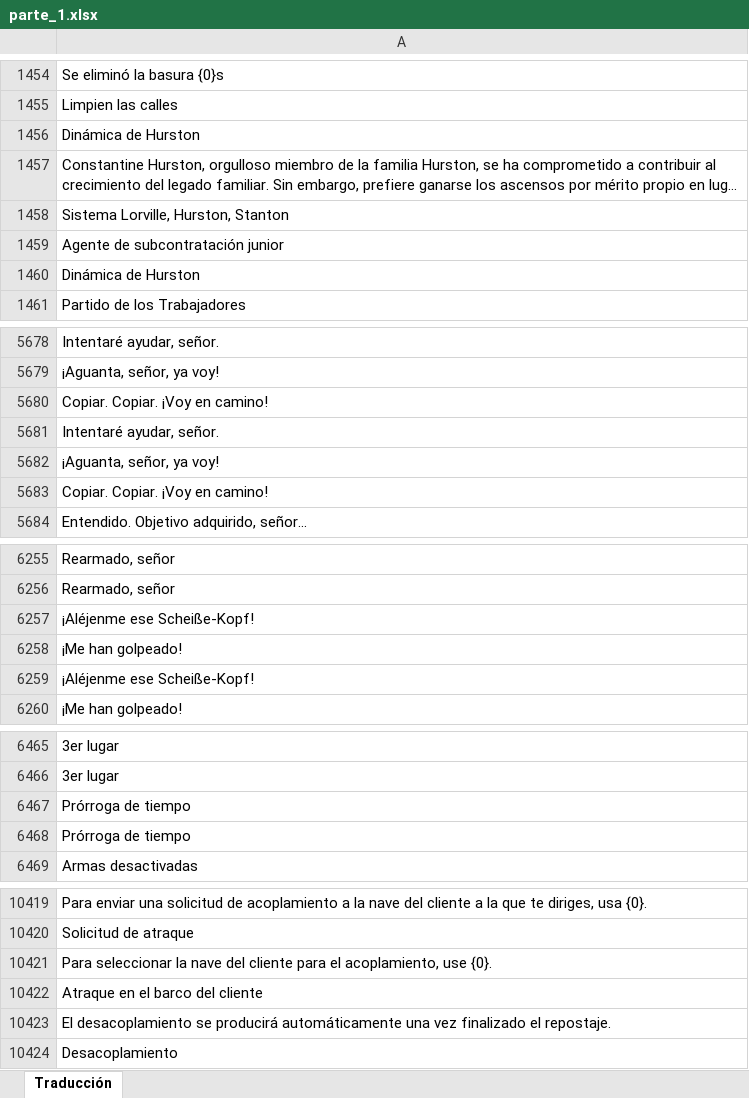
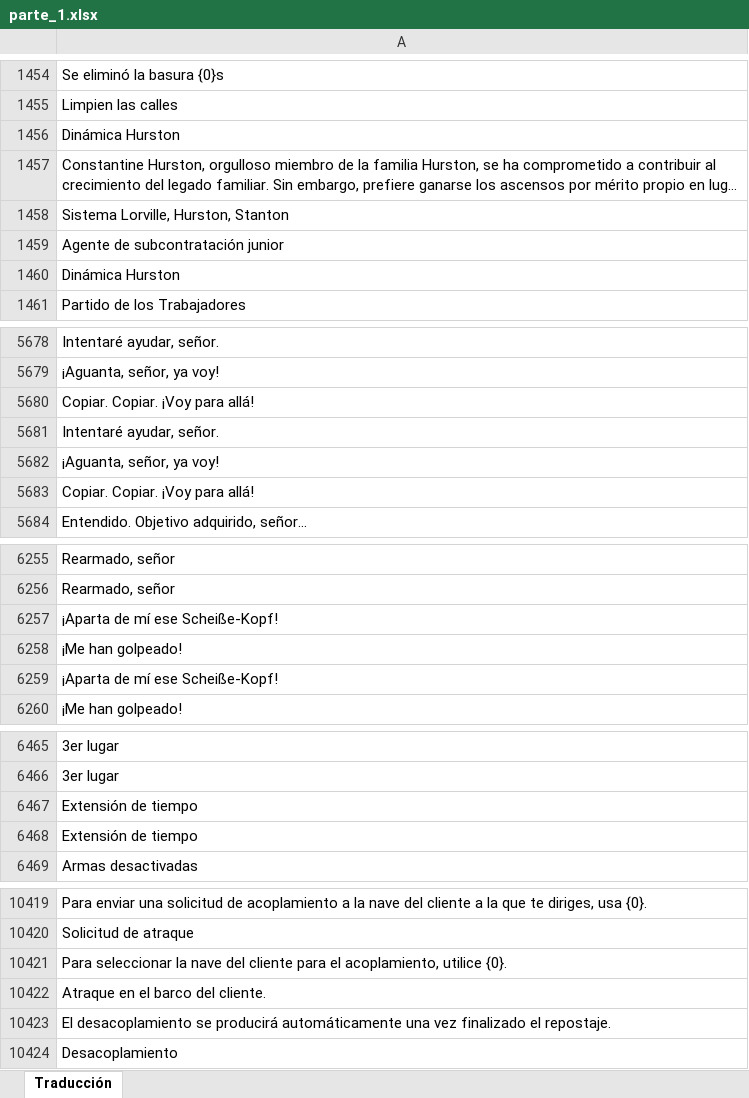
Before and after one commit to JHevia70/scsptrans, an Excel workbook: work/from_google/parte_1.xlsx, sheet Traducción, drawn as a sheet; only a part is shown, gaps mark what is left out; long unchanged cells end in …; values as stored, in another font and other column widths than the file's, no borders; the diff covers the shown part only; the diff names each change by its address in the sheet, - before the commit and + after, or states it on an @@ line.

```diff
--- a/work/from_google/parte_1.xlsx (sheet Traducción)
+++ b/work/from_google/parte_1.xlsx (sheet Traducción)
-A1456: Dinámica de Hurston
+A1456: Dinámica Hurston
-A1460: Dinámica de Hurston
+A1460: Dinámica Hurston
-A5680: Copiar. Copiar. ¡Voy en camino!
+A5680: Copiar. Copiar. ¡Voy para allá!
-A5683: Copiar. Copiar. ¡Voy en camino!
+A5683: Copiar. Copiar. ¡Voy para allá!
-A6257: ¡Aléjenme ese Scheiße-Kopf!
+A6257: ¡Aparta de mí ese Scheiße-Kopf!
-A6259: ¡Aléjenme ese Scheiße-Kopf!
+A6259: ¡Aparta de mí ese Scheiße-Kopf!
-A6467:A6468: Prórroga de tiempo
+A6467:A6468: Extensión de tiempo
-A10421: …el acoplamiento, use {0}.
+A10421: …el acoplamiento, utilice {0}.
-A10422: Atraque en el barco del cliente
+A10422: Atraque en el barco del cliente.
```
Also changed, not shown: other rows of this sheet.
